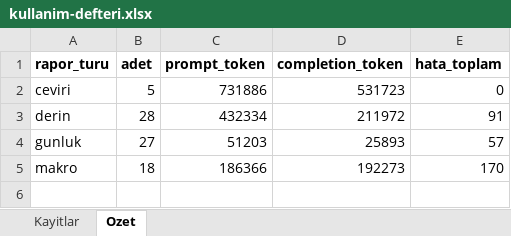
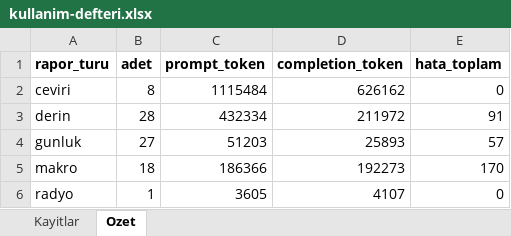
Before and after one commit to gunluk-raporlar/borsa-raporlari, an Excel workbook: data/kullanim-defteri.xlsx, sheet Ozet, drawn as a sheet; values as stored, in another font and other column widths than the file's, no borders; the diff names each change by its address in the sheet, - before the commit and + after, or states it on an @@ line.

Commit message:
BIST Radyo yayini guncellemesi [CI Skip]

```diff
--- a/data/kullanim-defteri.xlsx (sheet Ozet)
+++ b/data/kullanim-defteri.xlsx (sheet Ozet)
-B2 (adet): 5
+B2 (adet): 8
-C2 (prompt_token): 731886
+C2 (prompt_token): 1115484
-D2 (completion_token): 531723
+D2 (completion_token): 626162
+row 6: radyo | 1 | 3605 | 4107 | 0
```
Also changed, not shown: sheet Kayitlar, 4 other files.
